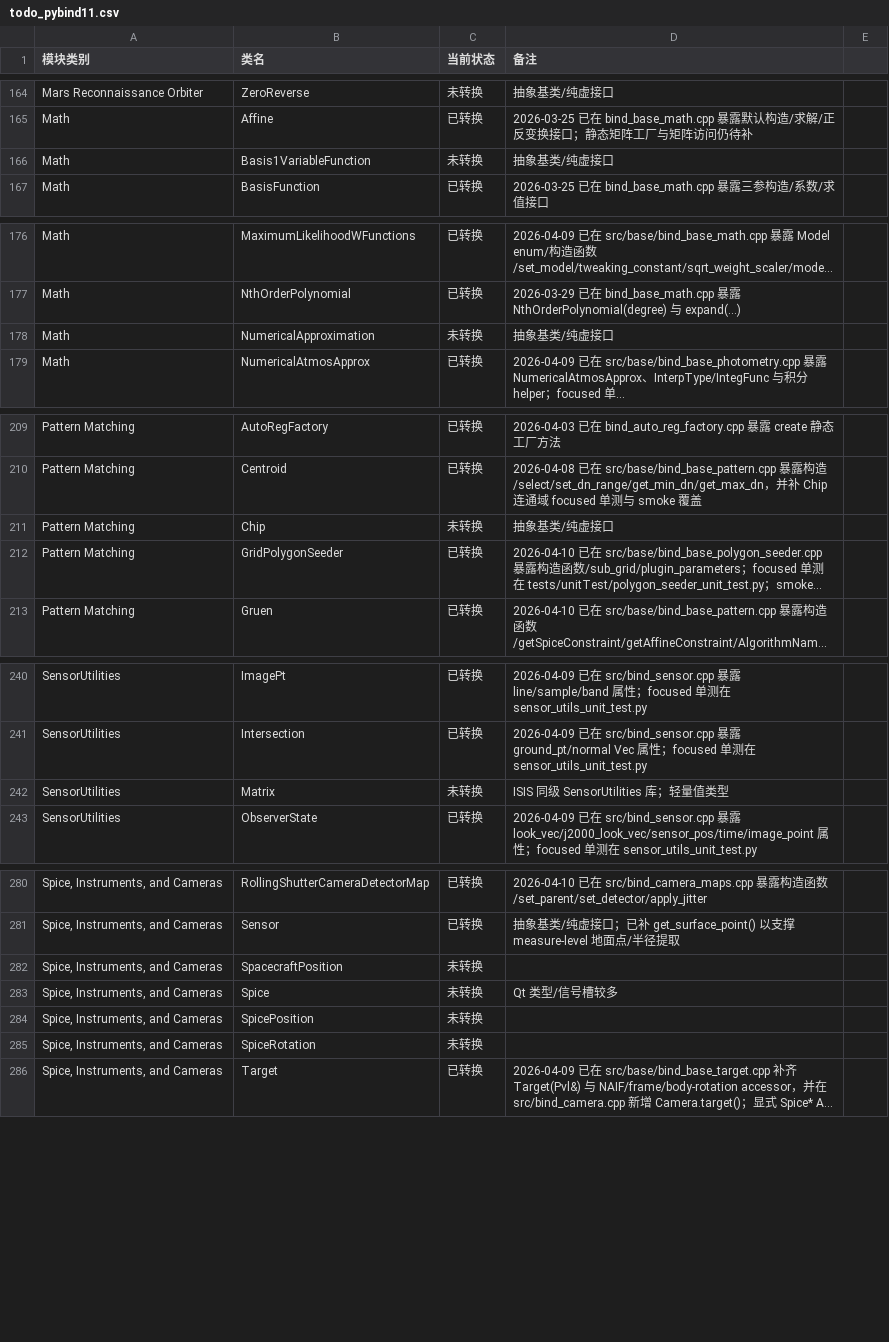
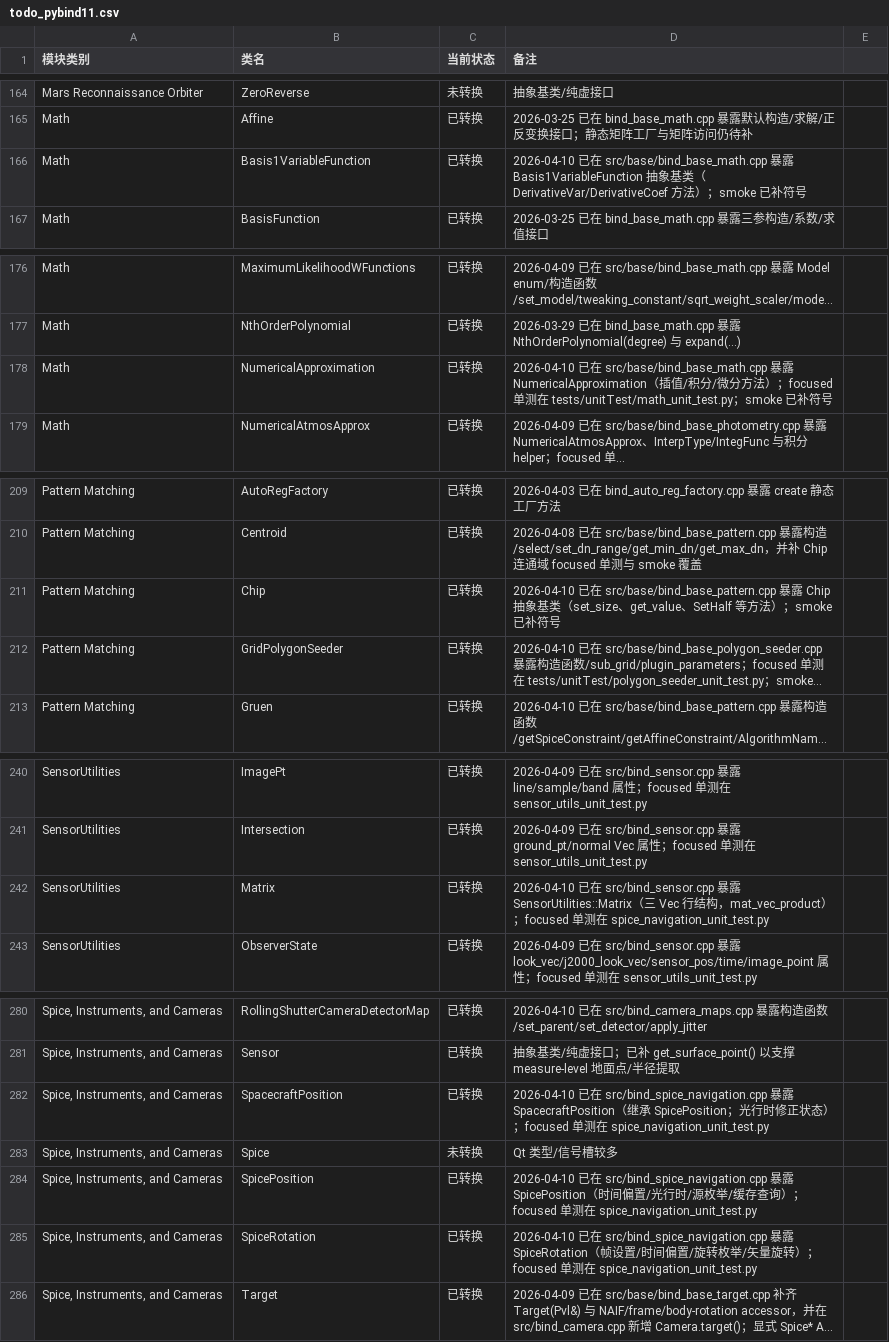
Before and after one commit to gengxun-henu/pyisis, a CSV file: todo_pybind11.csv, drawn as a sheet; only a part is shown, gaps mark what is left out; long unchanged cells end in …; the diff names each change by its address in the sheet, - before the commit and + after, or states it on an @@ line.

```diff
--- a/todo_pybind11.csv
+++ b/todo_pybind11.csv
-C166 (当前状态): 未转换
+C166 (当前状态): 已转换
-D166 (备注): 抽象基类/纯虚接口
+D166 (备注): 2026-04-10 已在 src/base/bind_base_math.cpp 暴露 Basis1VariableFunction 抽象基类（DerivativeVar/DerivativeCoef 方法）；smoke 已补符号
-C178 (当前状态): 未转换
+C178 (当前状态): 已转换
-D178 (备注): 抽象基类/纯虚接口
+D178 (备注): 2026-04-10 已在 src/base/bind_base_math.cpp 暴露 NumericalApproximation（插值/积分/微分方法）；focused 单测在 tests/unitTest/math_unit_test.py；smoke 已补符号
-C211 (当前状态): 未转换
+C211 (当前状态): 已转换
-D211 (备注): 抽象基类/纯虚接口
+D211 (备注): 2026-04-10 已在 src/base/bind_base_pattern.cpp 暴露 Chip 抽象基类（set_size、get_value、SetHalf 等方法）；smoke 已补符号
-C242 (当前状态): 未转换
+C242 (当前状态): 已转换
-D242 (备注): ISIS 同级 SensorUtilities 库；轻量值类型
+D242 (备注): 2026-04-10 已在 src/bind_sensor.cpp 暴露 SensorUtilities::Matrix（三 Vec 行结构，mat_vec_product）；focused 单测在 spice_navigation_unit_test.py
-C282 (当前状态): 未转换
+C282 (当前状态): 已转换
-D282 (备注): (empty)
+D282 (备注): 2026-04-10 已在 src/bind_spice_navigation.cpp 暴露 SpacecraftPosition（继承 SpicePosition；光行时修正状态）；focused 单测在 spice_navigation_unit_test.py
-C284:C285 (当前状态): 未转换
+C284:C285 (当前状态): 已转换
-D284 (备注): (empty)
+D284 (备注): 2026-04-10 已在 src/bind_spice_navigation.cpp 暴露 SpicePosition（时间偏置/光行时/源枚举/缓存查询）；focused 单测在 spice_navigation_unit_test.py
-D285 (备注): (empty)
+D285 (备注): 2026-04-10 已在 src/bind_spice_navigation.cpp 暴露 SpiceRotation（帧设置/时间偏置/旋转枚举/矢量旋转）；focused 单测在 spice_navigation_unit_test.py
```
Also changed, not shown: class_bind_methods_details/base_numerical_approximation_methods.csv, class_bind_methods_details/base_spice_position_methods.csv, 11 other files.
